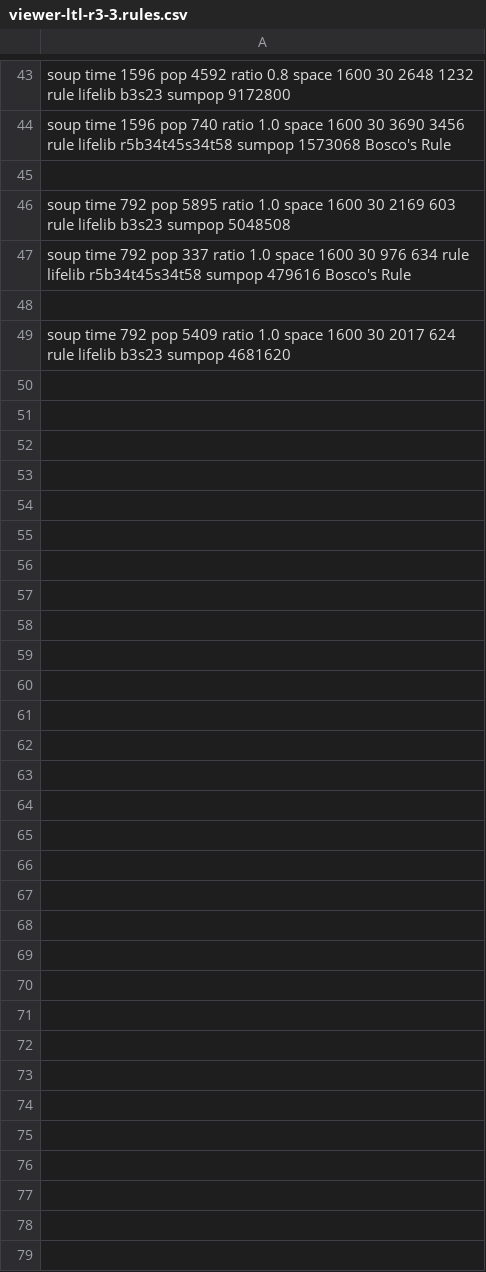
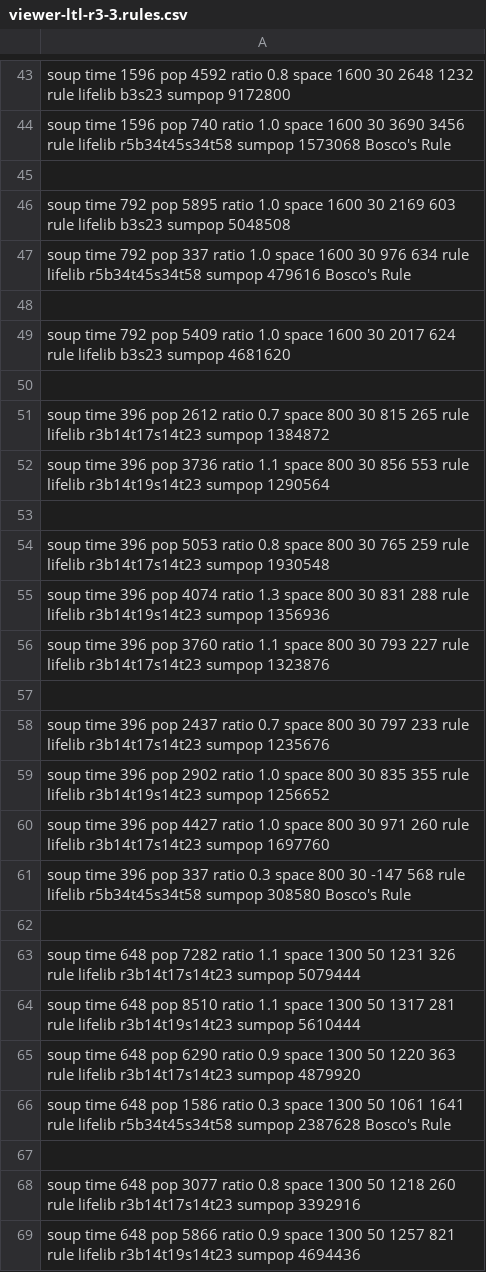
Before and after one commit to martin12333/PyMartinCA, a CSV file: JUPYTER/output/viewer-ltl-r3-3.rules.csv, drawn as a sheet; only a part is shown, gaps mark what is left out; the diff covers the shown part only; the diff names each change by its address in the sheet, - before the commit and + after, or states it on an @@ line.

```diff
--- a/JUPYTER/output/viewer-ltl-r3-3.rules.csv
+++ b/JUPYTER/output/viewer-ltl-r3-3.rules.csv
+row 50: (empty)
+row 51: soup time 396 pop 2612 ratio 0.7 space 800 30 815 265 rule lifelib r3b14t17s14t23 sumpop 1384872
+row 52: soup time 396 pop 3736 ratio 1.1 space 800 30 856 553 rule lifelib r3b14t19s14t23 sumpop 1290564
+row 53: (empty)
+row 54: soup time 396 pop 5053 ratio 0.8 space 800 30 765 259 rule lifelib r3b14t17s14t23 sumpop 1930548
+row 55: soup time 396 pop 4074 ratio 1.3 space 800 30 831 288 rule lifelib r3b14t19s14t23 sumpop 1356936
+row 56: soup time 396 pop 3760 ratio 1.1 space 800 30 793 227 rule lifelib r3b14t17s14t23 sumpop 1323876
+row 57: (empty)
+row 58: soup time 396 pop 2437 ratio 0.7 space 800 30 797 233 rule lifelib r3b14t17s14t23 sumpop 1235676
+row 59: soup time 396 pop 2902 ratio 1.0 space 800 30 835 355 rule lifelib r3b14t19s14t23 sumpop 1256652
+row 60: soup time 396 pop 4427 ratio 1.0 space 800 30 971 260 rule lifelib r3b14t17s14t23 sumpop 1697760
+row 61: soup time 396 pop 337 ratio 0.3 space 800 30 -147 568 rule lifelib r5b34t45s34t58 sumpop 308580 Bosco's Rule
+row 62: (empty)
+row 63: soup time 648 pop 7282 ratio 1.1 space 1300 50 1231 326 rule lifelib r3b14t17s14t23 sumpop 5079444
+row 64: soup time 648 pop 8510 ratio 1.1 space 1300 50 1317 281 rule lifelib r3b14t19s14t23 sumpop 5610444
+row 65: soup time 648 pop 6290 ratio 0.9 space 1300 50 1220 363 rule lifelib r3b14t17s14t23 sumpop 4879920
+row 66: soup time 648 pop 1586 ratio 0.3 space 1300 50 1061 1641 rule lifelib r5b34t45s34t58 sumpop 2387628 Bosco's Rule
+row 67: (empty)
+row 68: soup time 648 pop 3077 ratio 0.8 space 1300 50 1218 260 rule lifelib r3b14t17s14t23 sumpop 3392916
+row 69: soup time 648 pop 5866 ratio 0.9 space 1300 50 1257 821 rule lifelib r3b14t19s14t23 sumpop 4694436
```
Also changed, not shown: 24 added rows elsewhere in this file, 2 other files.
